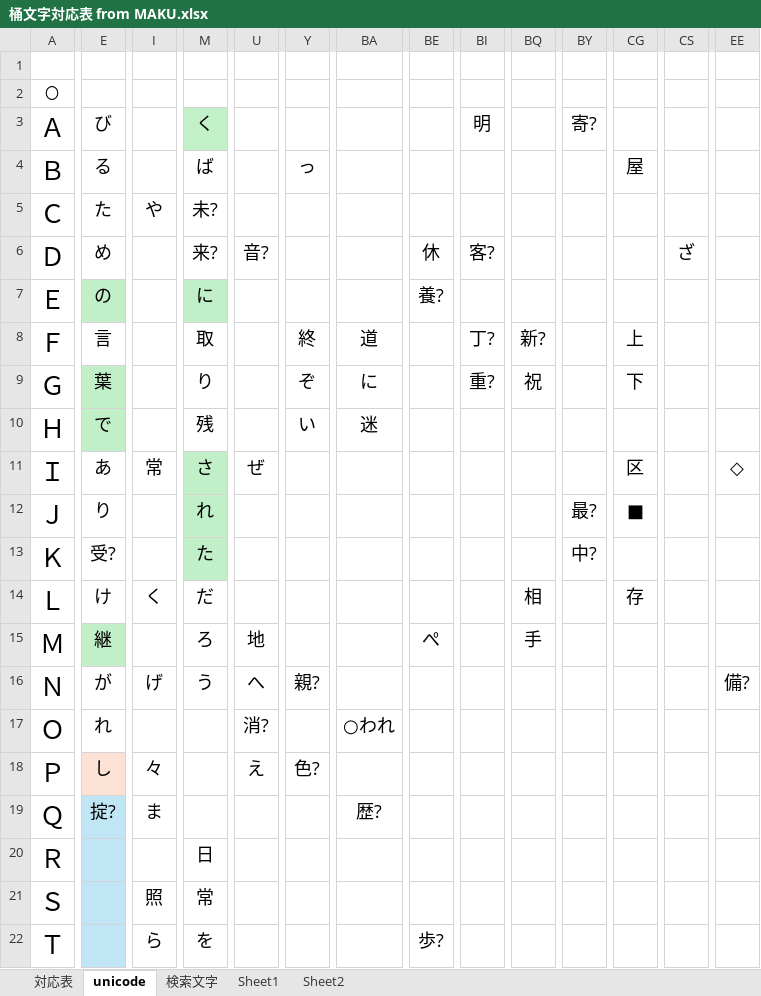
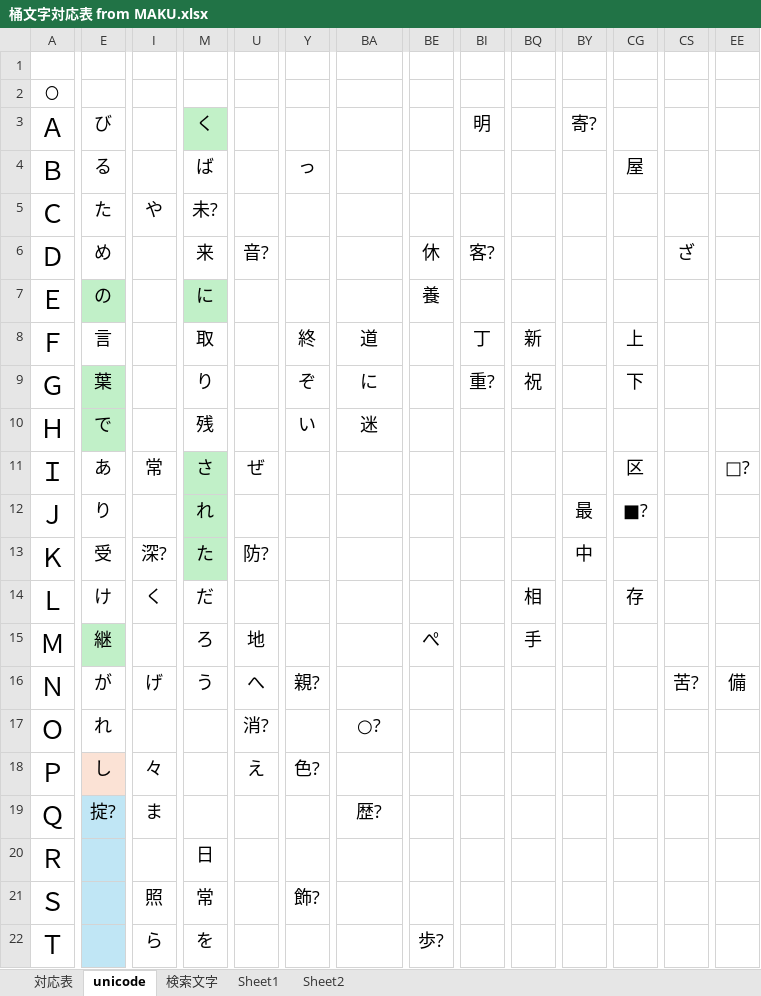
Before and after one commit to ayashiroooo/okechika-henkan, an Excel workbook: 桶文字対応表 from MAKU.xlsx, sheet unicode, drawn as a sheet; only a part is shown, gaps mark what is left out; values as stored, in another font and other column widths than the file's, no borders; conditional formats not drawn; the diff names each change by its address in the sheet, - before the commit and + after, or states it on an @@ line.

```diff
--- a/桶文字対応表 from MAKU.xlsx (sheet unicode)
+++ b/桶文字対応表 from MAKU.xlsx (sheet unicode)
-M6: 来?
+M6: 来
-BE7: 養?
+BE7: 養
-BI8: 丁?
+BI8: 丁
-BQ8: 新?
+BQ8: 新
-EE11: ◇
+EE11: □?
-BY12: 最?
+BY12: 最
-CG12: ■
+CG12: ■?
-E13: 受?
+E13: 受
-I13: (empty)
+I13: 深?
-U13: (empty)
+U13: 防?
-BY13: 中?
+BY13: 中
-CS16: (empty)
+CS16: 苦?
-EE16: 備?
+EE16: 備
-BA17: ○われ
+BA17: ○?
-Y21: (empty)
+Y21: 飾?
```
Also changed, not shown: sheet 対応表, 1 other file.
